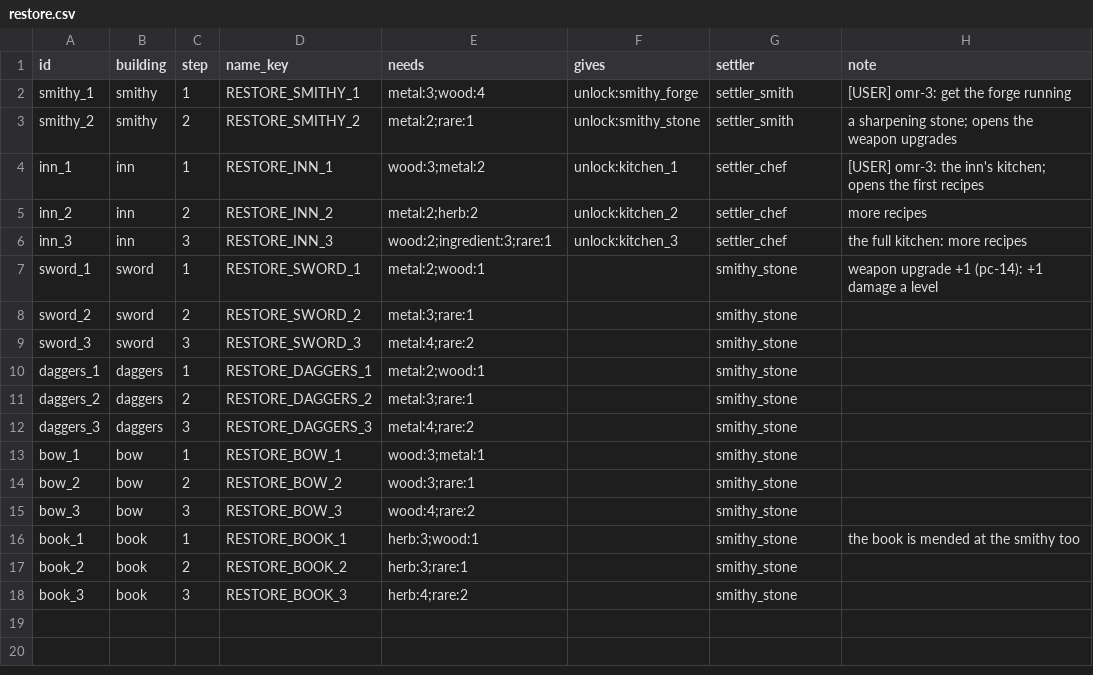
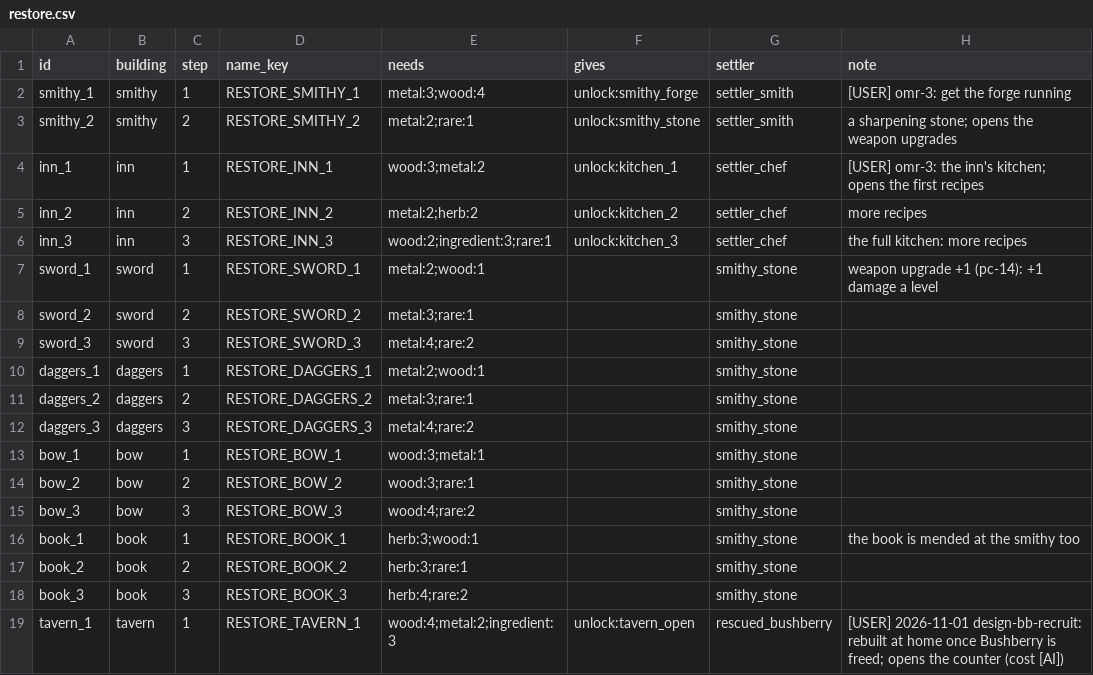
Before and after one commit to BrandonSigil/lodestone, a CSV file: game/data/restore.csv, drawn as a sheet.

```diff
--- a/game/data/restore.csv
+++ b/game/data/restore.csv
@@ -18 +18,2 @@ book_2,book,2,RESTORE_BOOK_2,herb:3;rare:1,,smithy_stone,
 book_3,book,3,RESTORE_BOOK_3,herb:4;rare:2,,smithy_stone,
+tavern_1,tavern,1,RESTORE_TAVERN_1,wood:4;metal:2;ingredient:3,unlock:tavern_open,rescued_bushberry,[USER] 2026-11-01 design-bb-recruit: rebuilt at home once Bushberry is freed; opens the counter (cost [AI])
```
Also changed, not shown: game/text/placeholder.csv, 11 other files.
